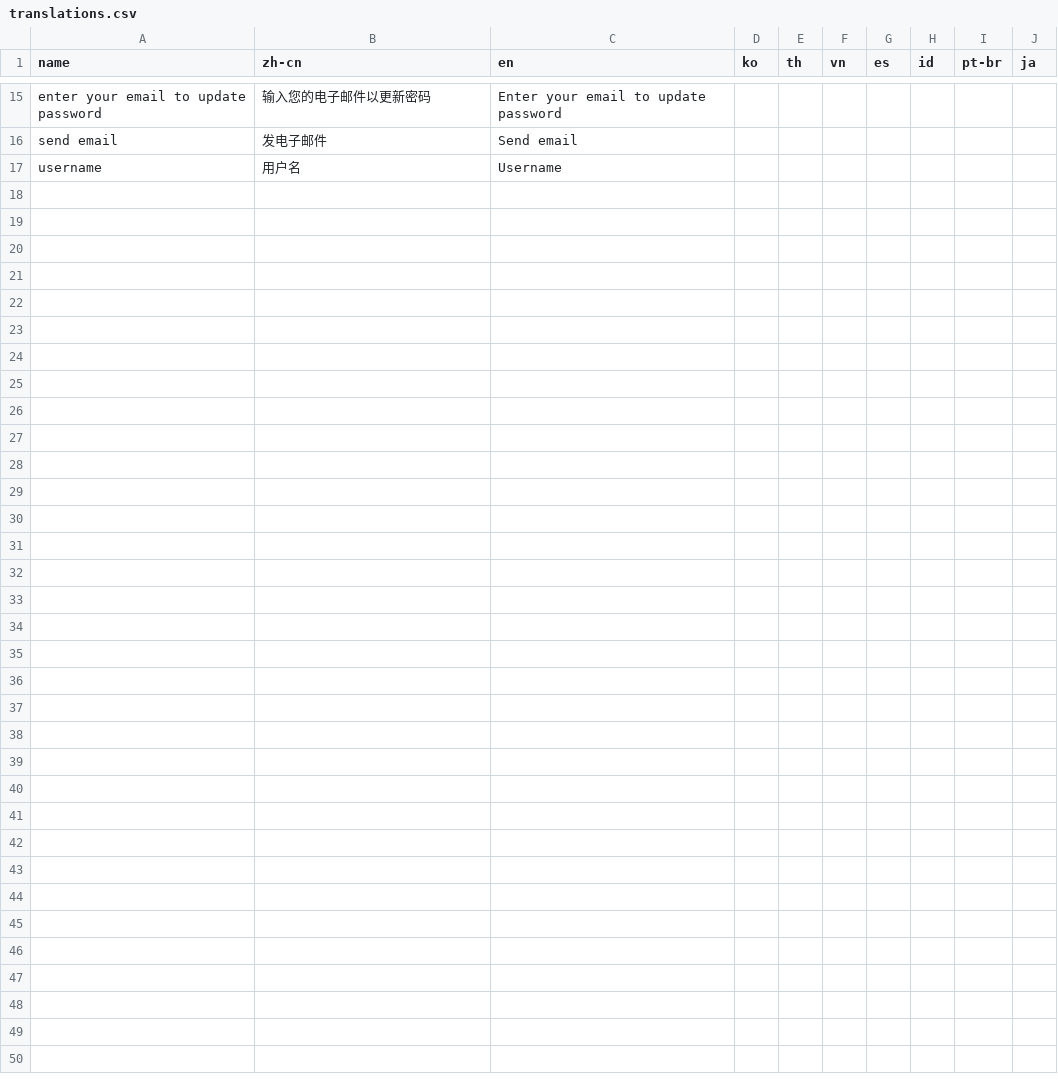
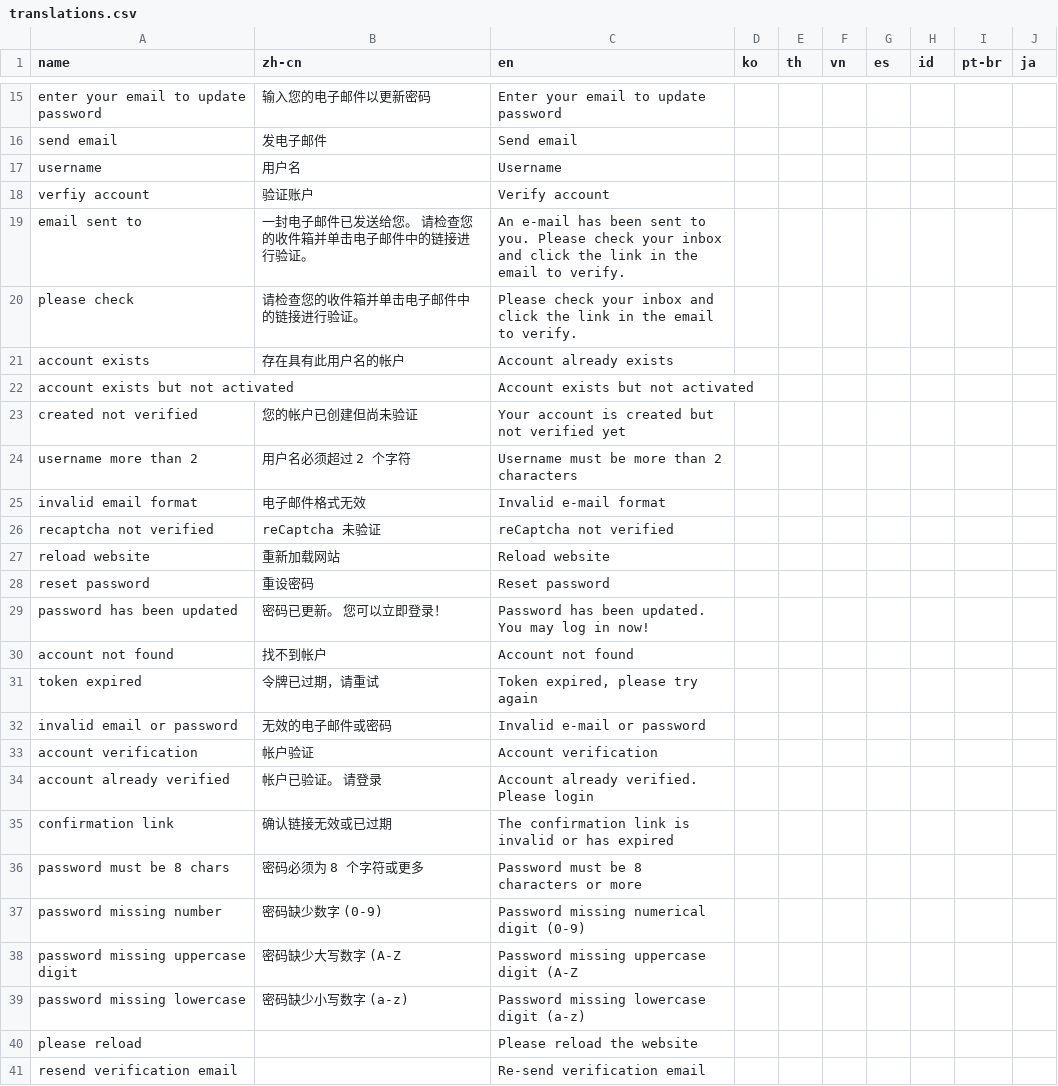
Before and after one commit to yaozakai/gambits, a CSV file: static/csv/translations.csv, drawn as a sheet; only a part is shown, gaps mark what is left out; the diff names each change by its address in the sheet, - before the commit and + after, or states it on an @@ line.

Commit message:
translations for notification errors

```diff
--- a/static/csv/translations.csv
+++ b/static/csv/translations.csv
+row 18: verfiy account | 验证账户 | Verify account
+row 19: email sent to | 一封电子邮件已发送给您。 请检查您的收件箱并单击电子邮件中的链接进行验证。 | An e-mail has been sent to you. Please check your inbox and click the link in the email to verify.
+row 20: please check | 请检查您的收件箱并单击电子邮件中的链接进行验证。 | Please check your inbox and click the link in the email to verify.
+row 21: account exists | 存在具有此用户名的帐户 | Account already exists
+row 22: account exists but not activated |  | Account exists but not activated
+row 23: created not verified | 您的帐户已创建但尚未验证 | Your account is created but not verified yet
+row 24: username more than 2 | 用户名必须超过 2 个字符 | Username must be more than 2 characters
+row 25: invalid email format | 电子邮件格式无效 | Invalid e-mail format
+row 26: recaptcha not verified | reCaptcha 未验证 | reCaptcha not verified
+row 27: reload website | 重新加载网站 | Reload website
+row 28: reset password | 重设密码 | Reset password
+row 29: password has been updated | 密码已更新。 您可以立即登录！ | Password has been updated. You may log in now!
+row 30: account not found | 找不到帐户 | Account not found
+row 31: token expired | 令牌已过期，请重试 | Token expired, please try again
+row 32: invalid email or password | 无效的电子邮件或密码 | Invalid e-mail or password
+row 33: account verification | 帐户验证 | Account verification
+row 34: account already verified | 帐户已验证。 请登录 | Account already verified. Please login
+row 35: confirmation link | 确认链接无效或已过期 | The confirmation link is invalid or has expired
+row 36: password must be 8 chars | 密码必须为 8 个字符或更多 | Password must be 8 characters or more
+row 37: password missing number | 密码缺少数字 (0-9) | Password missing numerical digit (0-9)
+row 38: password missing uppercase digit | 密码缺少大写数字 (A-Z | Password missing uppercase digit (A-Z
+row 39: password missing lowercase | 密码缺少小写数字 (a-z) | Password missing lowercase digit (a-z)
+row 40: please reload |  | Please reload the website
+row 41: resend verification email |  | Re-send verification email
```
Also changed, not shown: 5 other files.
